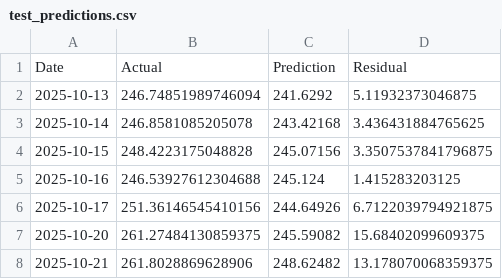
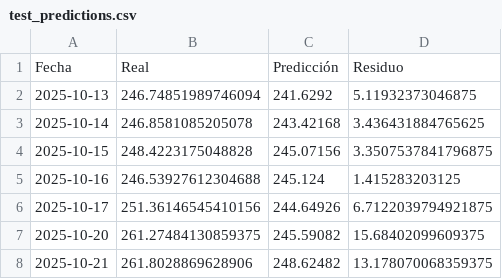
Before and after one commit to gaballs05/Time-Series-Stock-Forecasting-with-RNNs-LSTMs-GRUs, a CSV file: notebooks/reports/test_predictions.csv, drawn as a sheet; only a part is shown.

Commit message:
docs: traducir el reporte y sus tablas de resultados

```diff
--- a/notebooks/reports/test_predictions.csv
+++ b/notebooks/reports/test_predictions.csv
@@ -1,2 +1,2 @@
-Date,Actual,Prediction,Residual
+Fecha,Real,Predicción,Residuo
 2025-10-13,246.74851989746094,241.6292,5.11932373046875
```
